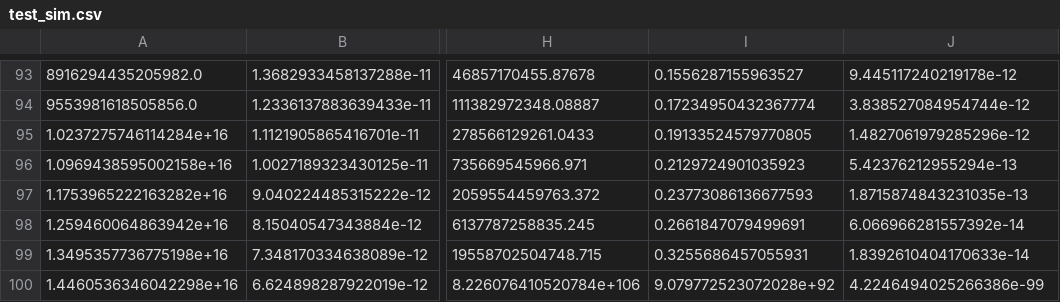
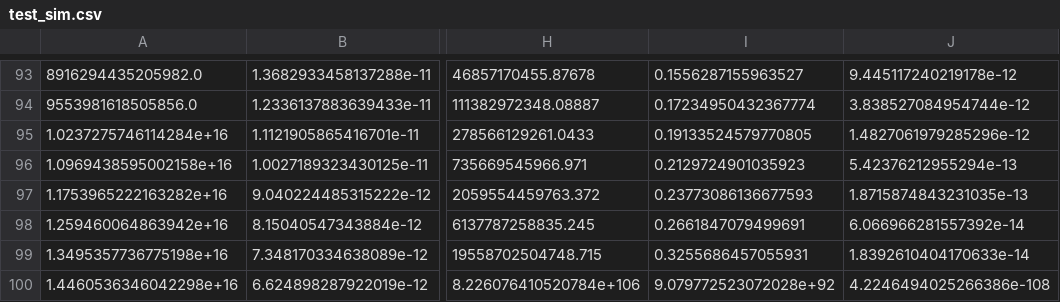
Before and after one commit to NIcolas-Kaufmann/planete_tripodf, a CSV file: test_sim.csv, drawn as a sheet; only a part is shown, gaps mark what is left out; the diff names each change by its address in the sheet, - before the commit and + after, or states it on an @@ line.

```diff
--- a/test_sim.csv
+++ b/test_sim.csv
-J100: 4.2246494025266386e-99
+J100: 4.2246494025266386e-108
```
Also changed, not shown: 3 other files.
